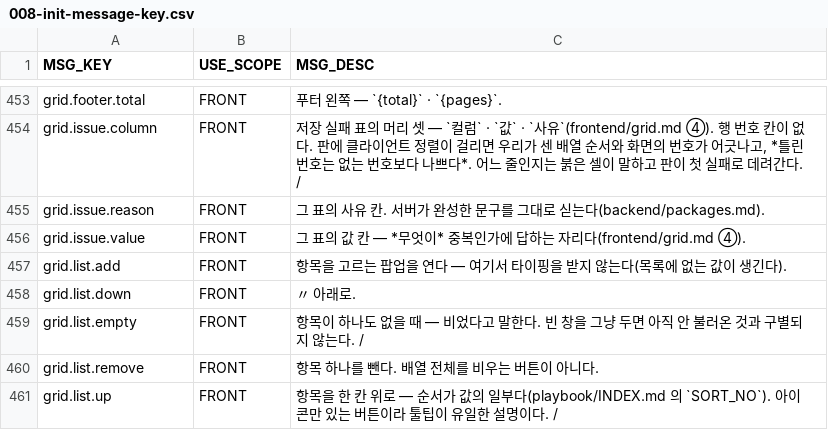
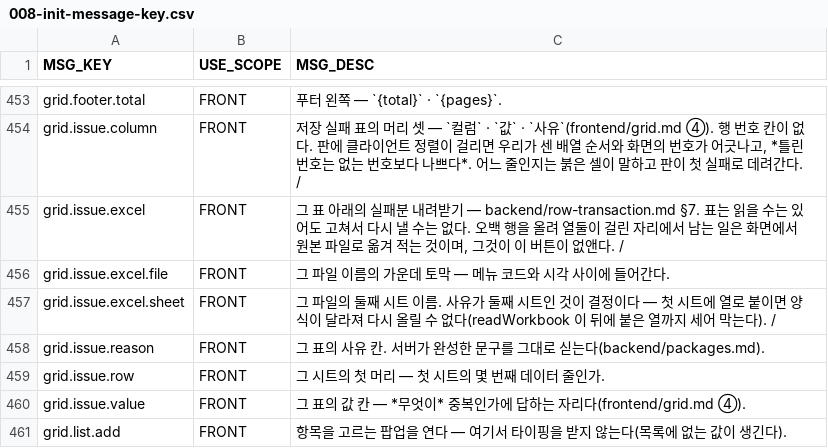
Before and after one commit to choijoobok/ai-agent, a CSV file: sources/backend/bootstrap/src/main/resources/db/changelog/data/008-init-message-key.csv, drawn as a sheet; only a part is shown, gaps mark what is left out; the shorter side is filled out with more unchanged rows; the diff names each change by its address in the sheet, - before the commit and + after, or states it on an @@ line.

```diff
--- a/sources/backend/bootstrap/src/main/resources/db/changelog/data/008-init-message-key.csv
+++ b/sources/backend/bootstrap/src/main/resources/db/changelog/data/008-init-message-key.csv
+row 455: grid.issue.excel | FRONT | 그 표 아래의 실패분 내려받기 — backend/row-transaction.md §7. 표는 읽을 수는 있어도 고쳐서 다시 낼 수는 없다. 오백 행을 올려 열둘이 걸린 자리에서 남는 일은 화면에서 원본 파일로 옮겨 적는 것이며, 그것이 이 버튼이 없앤다. /
+row 456: grid.issue.excel.file | FRONT | 그 파일 이름의 가운데 토막 — 메뉴 코드와 시각 사이에 들어간다.
+row 457: grid.issue.excel.sheet | FRONT | 그 파일의 둘째 시트 이름. 사유가 둘째 시트인 것이 결정이다 — 첫 시트에 열로 붙이면 양식이 달라져 다시 올릴 수 없다(readWorkbook 이 뒤에 붙은 열까지 세어 막는다). /
+row 459: grid.issue.row | FRONT | 그 시트의 첫 머리 — 첫 시트의 몇 번째 데이터 줄인가.
```
Also changed, not shown: 13 other files.
